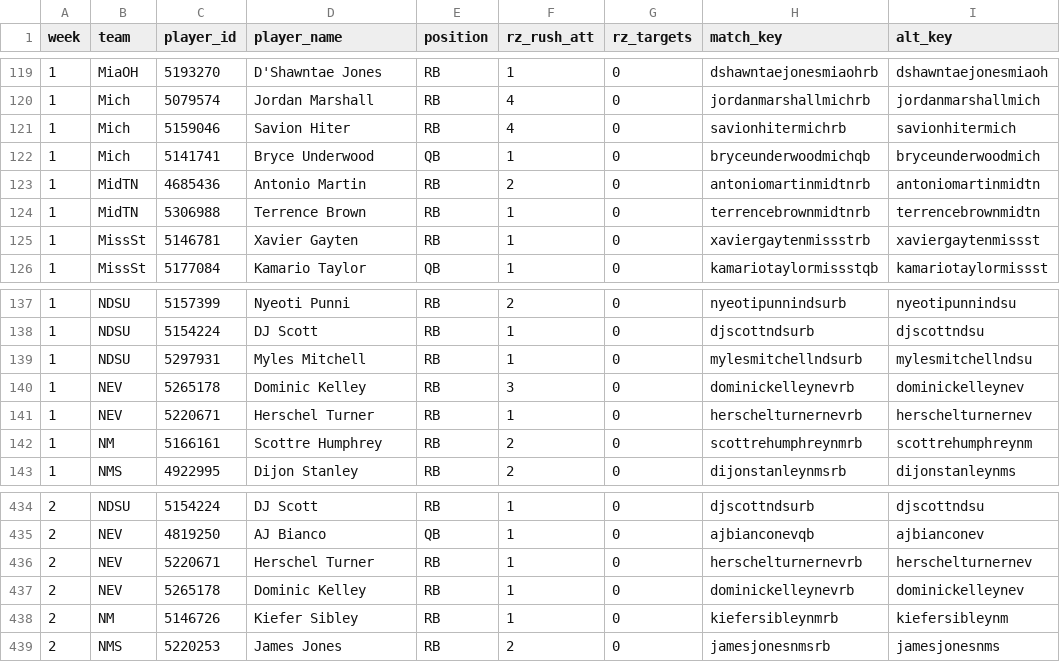
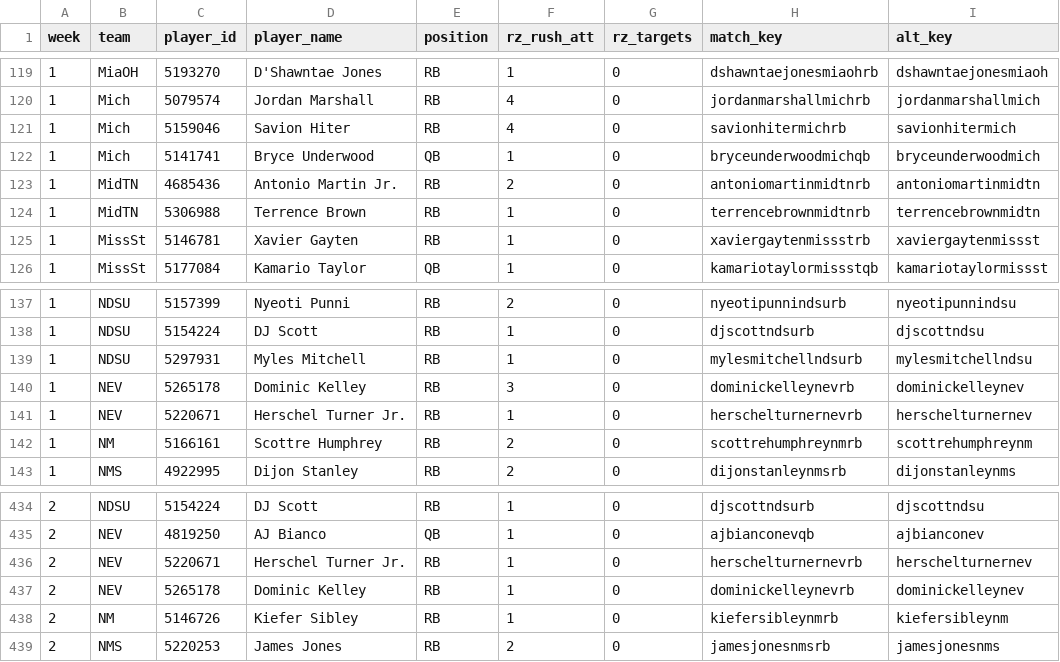
Before and after one commit to eliotmays/cfb-data-engine, a CSV file: data/redzone_weekly.csv, drawn as a sheet; only a part is shown, gaps mark what is left out.

```diff
--- a/data/redzone_weekly.csv
+++ b/data/redzone_weekly.csv
@@ -122,3 +122,3 @@ week,team,player_id,player_name,position,rz_rush_att,rz_targets,match_key,alt_ke
 1,Mich,5141741,Bryce Underwood,QB,1,0,bryceunderwoodmichqb,bryceunderwoodmich
-1,MidTN,4685436,Antonio Martin,RB,2,0,antoniomartinmidtnrb,antoniomartinmidtn
+1,MidTN,4685436,Antonio Martin Jr.,RB,2,0,antoniomartinmidtnrb,antoniomartinmidtn
 1,MidTN,5306988,Terrence Brown,RB,1,0,terrencebrownmidtnrb,terrencebrownmidtn
@@ -140,3 +140,3 @@ week,team,player_id,player_name,position,rz_rush_att,rz_targets,match_key,alt_ke
 1,NEV,5265178,Dominic Kelley,RB,3,0,dominickelleynevrb,dominickelleynev
-1,NEV,5220671,Herschel Turner,RB,1,0,herschelturnernevrb,herschelturnernev
+1,NEV,5220671,Herschel Turner Jr.,RB,1,0,herschelturnernevrb,herschelturnernev
 1,NM,5166161,Scottre Humphrey,RB,2,0,scottrehumphreynmrb,scottrehumphreynm
@@ -435,3 +435,3 @@ week,team,player_id,player_name,position,rz_rush_att,rz_targets,match_key,alt_ke
 2,NEV,4819250,AJ Bianco,QB,1,0,ajbianconevqb,ajbianconev
-2,NEV,5220671,Herschel Turner,RB,1,0,herschelturnernevrb,herschelturnernev
+2,NEV,5220671,Herschel Turner Jr.,RB,1,0,herschelturnernevrb,herschelturnernev
 2,NEV,5265178,Dominic Kelley,RB,1,0,dominickelleynevrb,dominickelleynev
```
